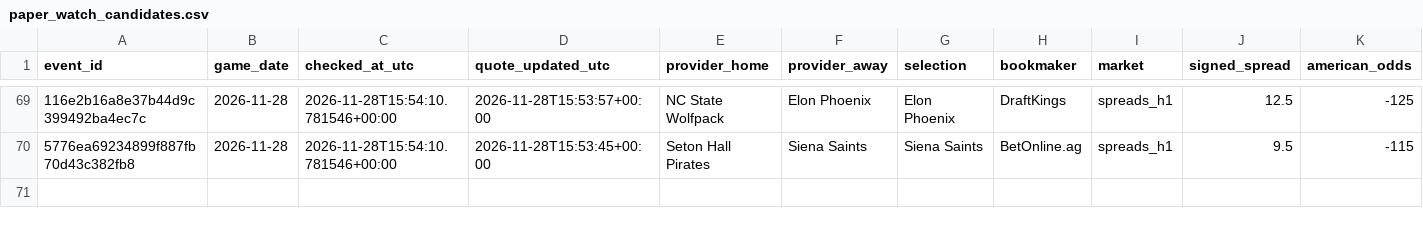
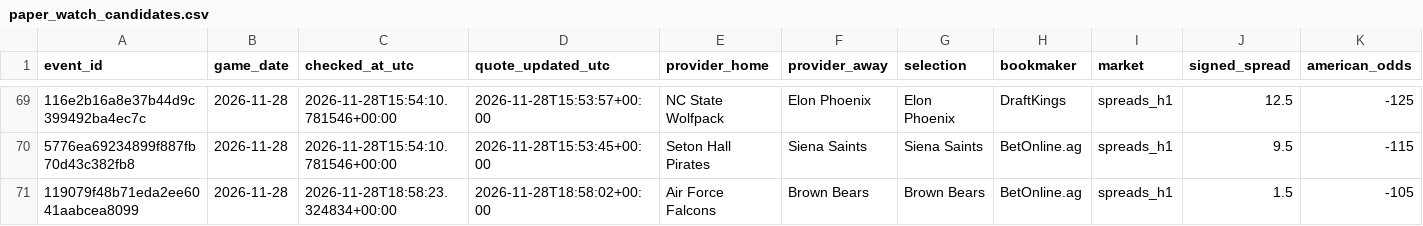
Before and after one commit to chelselaina/first-half-edge, a CSV file: data/paper_watch_candidates.csv, drawn as a sheet; only a part is shown, gaps mark what is left out; rows hold the shown columns only; the diff names each change by its address in the sheet, - before the commit and + after, or states it on an @@ line.

```diff
--- a/data/paper_watch_candidates.csv
+++ b/data/paper_watch_candidates.csv
+row 71: 119079f48b71eda2ee6041aabcea8099 | 2026-11-28 | 2026-11-28T18:58:23.324834+00:00 | 2026-11-28T18:58:02+00:00 | Air Force Falcons | Brown Bears | Brown Bears | BetOnline.ag | spreads_h1 | 1.5 | -105
```
